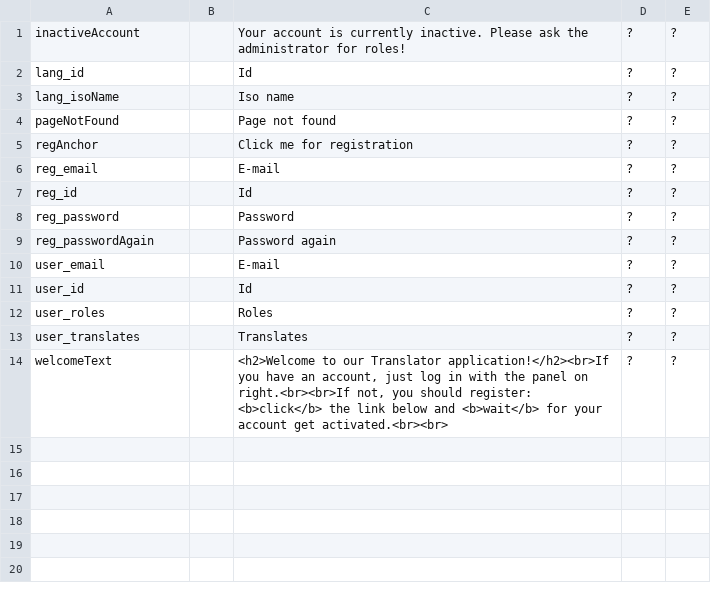
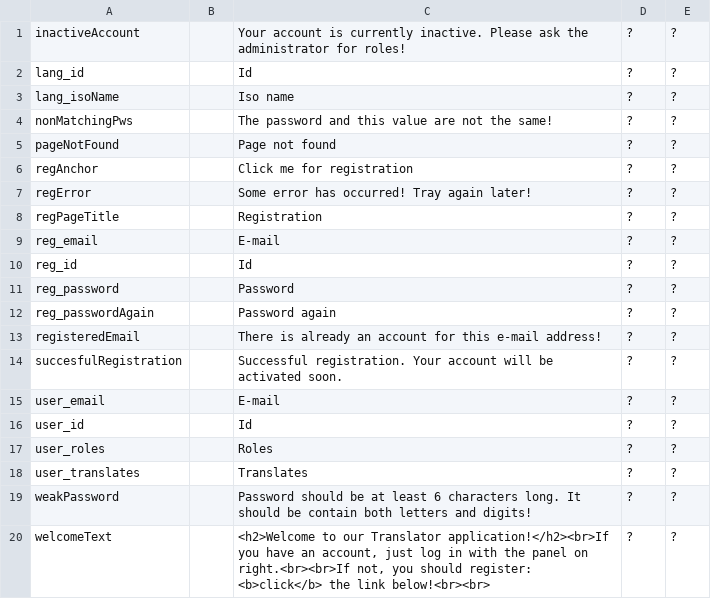
Before and after one commit to inepex/ineform, a CSV file: translatorapp/src/main/java/com/inepex/translatorapp/client/i18n/translatorappI18n.csv, drawn as a sheet.

Commit message:
translatorApp: login, registration, user management
git-svn-id: http://ineform.googlecode.com/svn/trunk@1059 7ef67a20-634e-90e6-9ab5-3f2075439470

```diff
--- a/translatorapp/src/main/java/com/inepex/translatorapp/client/i18n/translatorappI18n.csv
+++ b/translatorapp/src/main/java/com/inepex/translatorapp/client/i18n/translatorappI18n.csv
@@ -3,4 +3,7 @@
 "lang_isoName";"";"Iso name";"?";"?"
+"nonMatchingPws";"";"The password and this value are not the same!";"?";"?"
 "pageNotFound";"";"Page not found";"?";"?"
 "regAnchor";"";"Click me for registration";"?";"?"
+"regError";"";"Some error has occurred! Tray again later!";"?";"?"
+"regPageTitle";"";"Registration";"?";"?"
 "reg_email";"";"E-mail";"?";"?"
@@ -9,2 +12,4 @@
 "reg_passwordAgain";"";"Password again";"?";"?"
+"registeredEmail";"";"There is already an account for this e-mail address!";"?";"?"
+"succesfulRegistration";"";"Successful registration. Your account will be activated soon.";"?";"?"
 "user_email";"";"E-mail";"?";"?"
@@ -13,2 +18,3 @@
 "user_translates";"";"Translates";"?";"?"
-"welcomeText";"";"<h2>Welcome to our Translator application!</h2><br>If you have an account, just log in with the panel on right.<br><br>If not, you should register: <b>click</b> the link below and <b>wait</b> for your account get activated.<br><br>";"?";"?"
+"weakPassword";"";"Password should be at least 6 characters long. It should be contain both letters and digits!";"?";"?"
+"welcomeText";"";"<h2>Welcome to our Translator application!</h2><br>If you have an account, just log in with the panel on right.<br><br>If not, you should register: <b>click</b> the link below!<br><br>";"?";"?"
```
Also changed, not shown: 8 other files.
